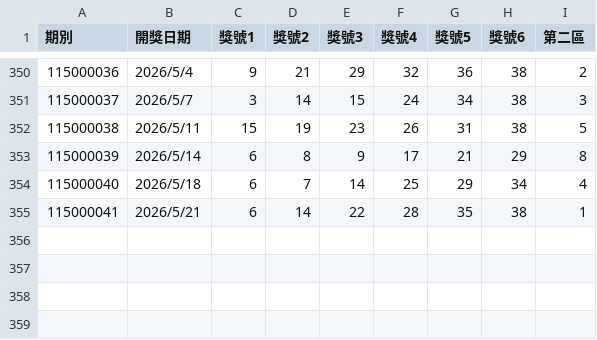
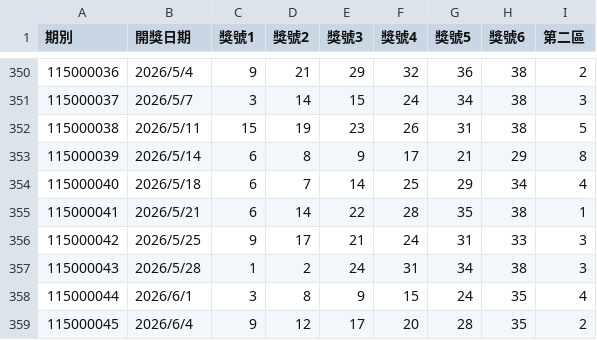
Before and after one commit to asus11505220-lusee/weili-api, a CSV file: 威力彩_歷史資料.csv, drawn as a sheet; only a part is shown, gaps mark what is left out; the diff names each change by its address in the sheet, - before the commit and + after, or states it on an @@ line.

```diff
--- a/威力彩_歷史資料.csv
+++ b/威力彩_歷史資料.csv
+row 356: 115000042 | 2026/5/25 | 9 | 17 | 21 | 24 | 31 | 33 | 3
+row 357: 115000043 | 2026/5/28 | 1 | 2 | 24 | 31 | 34 | 38 | 3
+row 358: 115000044 | 2026/6/1 | 3 | 8 | 9 | 15 | 24 | 35 | 4
+row 359: 115000045 | 2026/6/4 | 9 | 12 | 17 | 20 | 28 | 35 | 2
```
Also changed, not shown: 今彩539_歷史資料.csv.
